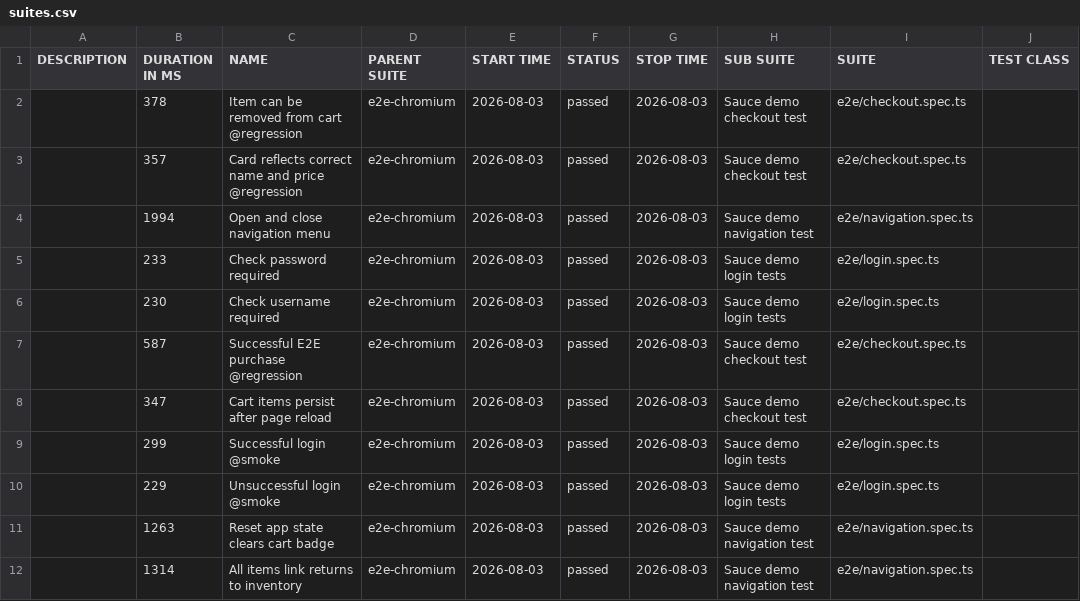
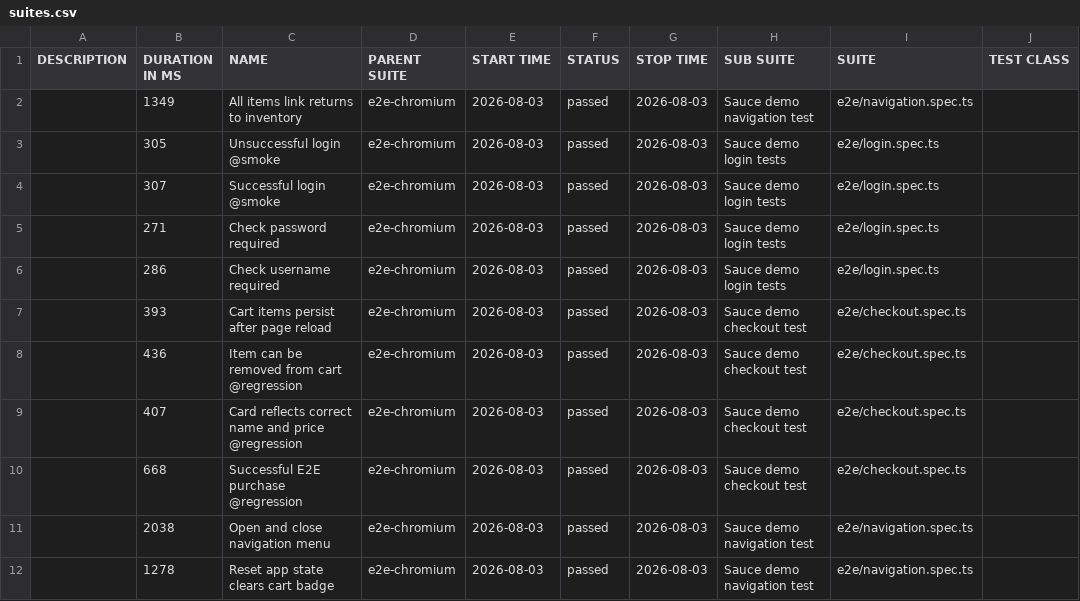
Before and after one commit to matiastartara/sauce-playwright, a CSV file: e2e/data/suites.csv, drawn as a sheet; only a part is shown; the diff names each change by its address in the sheet, - before the commit and + after, or states it on an @@ line.

```diff
--- a/e2e/data/suites.csv
+++ b/e2e/data/suites.csv
-B2 (DURATION IN MS): 378
+B2 (DURATION IN MS): 1349
-C2 (NAME): Item can be removed from cart @regression
+C2 (NAME): All items link returns to inventory
-H2 (SUB SUITE): Sauce demo checkout test
+H2 (SUB SUITE): Sauce demo navigation test
-I2 (SUITE): e2e/checkout.spec.ts
+I2 (SUITE): e2e/navigation.spec.ts
-B3 (DURATION IN MS): 357
+B3 (DURATION IN MS): 305
-C3 (NAME): Card reflects correct name and price @regression
+C3 (NAME): Unsuccessful login @smoke
-H3 (SUB SUITE): Sauce demo checkout test
+H3 (SUB SUITE): Sauce demo login tests
-I3 (SUITE): e2e/checkout.spec.ts
+I3 (SUITE): e2e/login.spec.ts
-B4 (DURATION IN MS): 1994
+B4 (DURATION IN MS): 307
-C4 (NAME): Open and close navigation menu
+C4 (NAME): Successful login @smoke
-H4 (SUB SUITE): Sauce demo navigation test
+H4 (SUB SUITE): Sauce demo login tests
-I4 (SUITE): e2e/navigation.spec.ts
+I4 (SUITE): e2e/login.spec.ts
-B5 (DURATION IN MS): 233
+B5 (DURATION IN MS): 271
-B6 (DURATION IN MS): 230
+B6 (DURATION IN MS): 286
-B7 (DURATION IN MS): 587
+B7 (DURATION IN MS): 393
-C7 (NAME): Successful E2E purchase @regression
+C7 (NAME): Cart items persist after page reload
-B8 (DURATION IN MS): 347
+B8 (DURATION IN MS): 436
-C8 (NAME): Cart items persist after page reload
+C8 (NAME): Item can be removed from cart @regression
-B9 (DURATION IN MS): 299
+B9 (DURATION IN MS): 407
-C9 (NAME): Successful login @smoke
+C9 (NAME): Card reflects correct name and price @regression
-H9:H10 (SUB SUITE): Sauce demo login tests
+H9:H10 (SUB SUITE): Sauce demo checkout test
-I9:I10 (SUITE): e2e/login.spec.ts
+I9:I10 (SUITE): e2e/checkout.spec.ts
-B10 (DURATION IN MS): 229
+B10 (DURATION IN MS): 668
-C10 (NAME): Unsuccessful login @smoke
+C10 (NAME): Successful E2E purchase @regression
-B11 (DURATION IN MS): 1263
+B11 (DURATION IN MS): 2038
-C11 (NAME): Reset app state clears cart badge
+C11 (NAME): Open and close navigation menu
-B12 (DURATION IN MS): 1314
+B12 (DURATION IN MS): 1278
-C12 (NAME): All items link returns to inventory
+C12 (NAME): Reset app state clears cart badge
```
Also changed, not shown: 34 other files.
